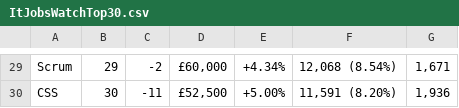
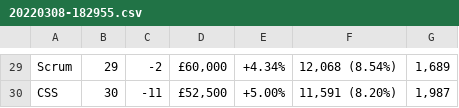
Before and after one commit to fredericoco/eng103a-project, a CSV file: csvfiles/20220308-182955.csv (was top30/ItJobsWatchTop30.csv), drawn as a sheet; only a part is shown, gaps mark what is left out; the diff covers the shown part only; the diff names each change by its address in the sheet, - before the commit and + after, or states it on an @@ line.

```diff
--- a/top30/ItJobsWatchTop30.csv
+++ b/csvfiles/20220308-182955.csv
-G29: 1,671
+G29: 1,689
-G30: 1,936
+G30: 1,987
```
Also changed, not shown: 28 edited cells elsewhere in this file, 7 other files.
